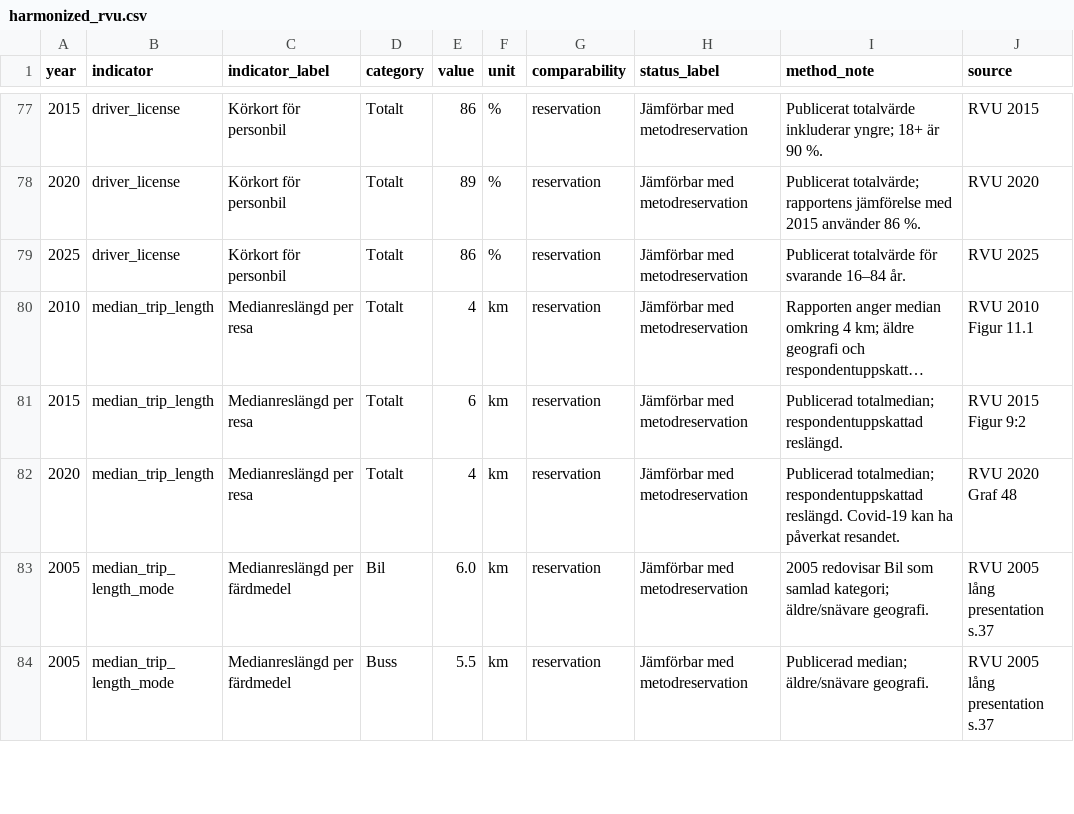
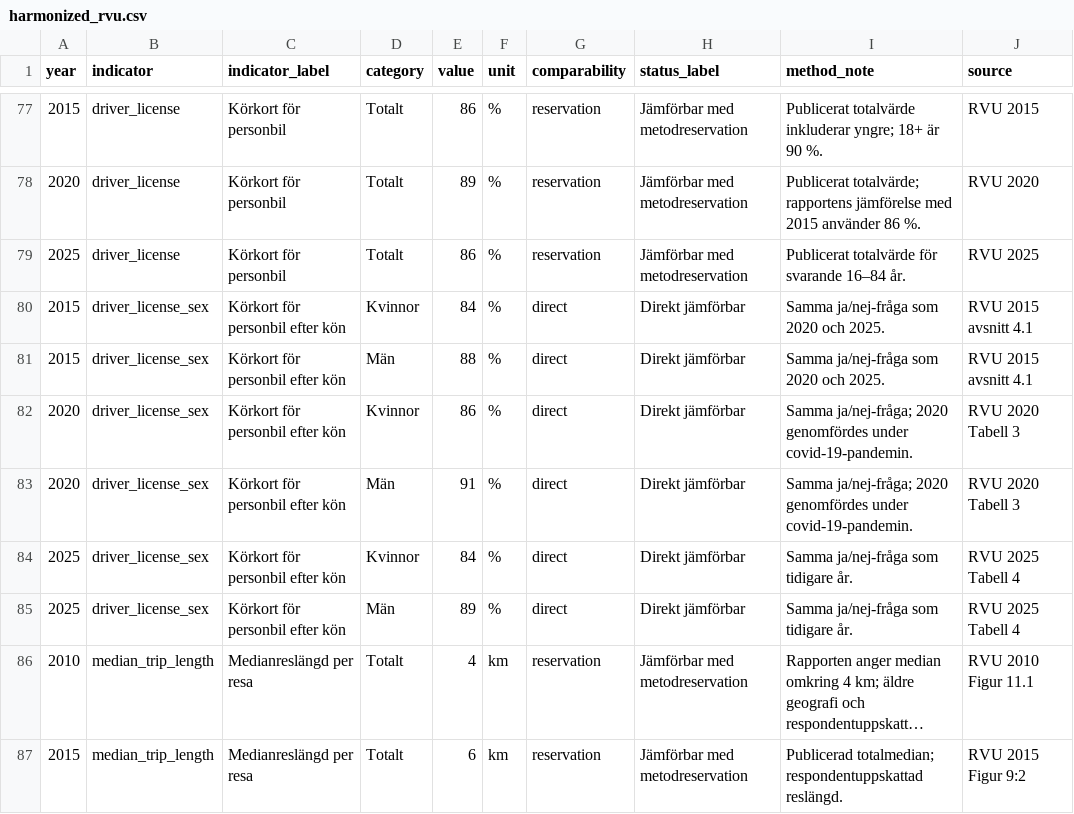
Before and after one commit to Lulea-statistik/resvanor-lulea, a CSV file: docs/data/harmonized_rvu.csv, drawn as a sheet; only a part is shown, gaps mark what is left out; the shorter side is filled out with more unchanged rows; long unchanged cells end in …; the diff names each change by its address in the sheet, - before the commit and + after, or states it on an @@ line.

Commit message:
Add driver license by sex 2015-2025

```diff
--- a/docs/data/harmonized_rvu.csv
+++ b/docs/data/harmonized_rvu.csv
+row 80: 2015 | driver_license_sex | Körkort för personbil efter kön | Kvinnor | 84 | % | direct | Direkt jämförbar | Samma ja/nej-fråga som 2020 och 2025. | RVU 2015 avsnitt 4.1
+row 81: 2015 | driver_license_sex | Körkort för personbil efter kön | Män | 88 | % | direct | Direkt jämförbar | Samma ja/nej-fråga som 2020 och 2025. | RVU 2015 avsnitt 4.1
+row 82: 2020 | driver_license_sex | Körkort för personbil efter kön | Kvinnor | 86 | % | direct | Direkt jämförbar | Samma ja/nej-fråga; 2020 genomfördes under covid-19-pandemin. | RVU 2020 Tabell 3
+row 83: 2020 | driver_license_sex | Körkort för personbil efter kön | Män | 91 | % | direct | Direkt jämförbar | Samma ja/nej-fråga; 2020 genomfördes under covid-19-pandemin. | RVU 2020 Tabell 3
+row 84: 2025 | driver_license_sex | Körkort för personbil efter kön | Kvinnor | 84 | % | direct | Direkt jämförbar | Samma ja/nej-fråga som tidigare år. | RVU 2025 Tabell 4
+row 85: 2025 | driver_license_sex | Körkort för personbil efter kön | Män | 89 | % | direct | Direkt jämförbar | Samma ja/nej-fråga som tidigare år. | RVU 2025 Tabell 4
```
